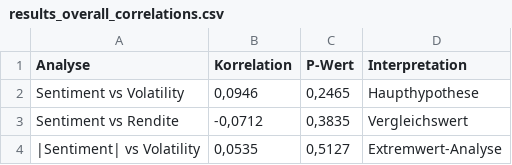
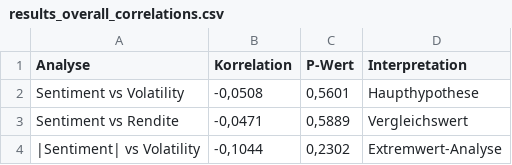
Before and after one commit to EyasN/Sentiment-Analysis, a CSV file: results_overall_correlations.csv, drawn as a sheet.

```diff
--- a/results_overall_correlations.csv
+++ b/results_overall_correlations.csv
@@ -1,4 +1,4 @@
 Analyse;Korrelation;P-Wert;Interpretation
-Sentiment vs Volatility;0,0946;0,2465;Haupthypothese
-Sentiment vs Rendite;-0,0712;0,3835;Vergleichswert
-|Sentiment| vs Volatility;0,0535;0,5127;Extremwert-Analyse
+Sentiment vs Volatility;-0,0508;0,5601;Haupthypothese
+Sentiment vs Rendite;-0,0471;0,5889;Vergleichswert
+|Sentiment| vs Volatility;-0,1044;0,2302;Extremwert-Analyse
```
Also changed, not shown: results_correlation_per_ticker.csv, 2 other files.
